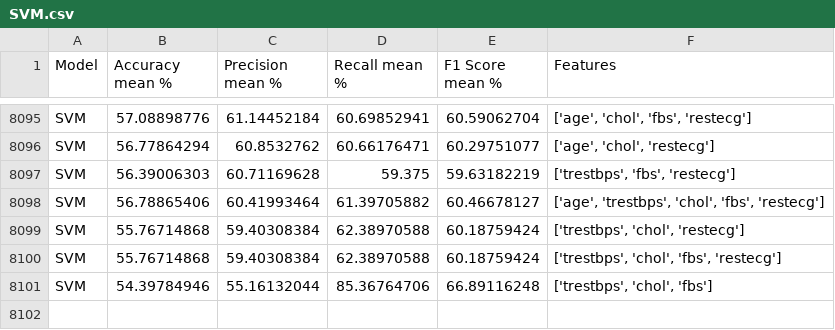
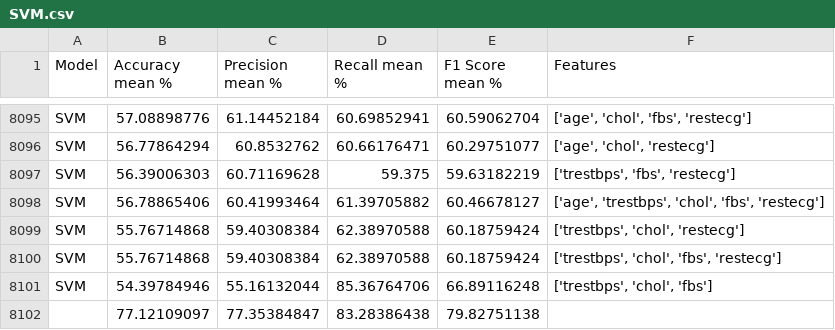
Before and after one commit to Jaisaiarun/Mini_project, a CSV file: SVM.csv, drawn as a sheet; only a part is shown, gaps mark what is left out; the diff names each change by its address in the sheet, - before the commit and + after, or states it on an @@ line.

```diff
--- a/SVM.csv
+++ b/SVM.csv
+row 8102:  | 77.12109097 | 77.35384847 | 83.28386438 | 79.82751138
```
Also changed, not shown: Naive Bayes.csv, 6 other files.
